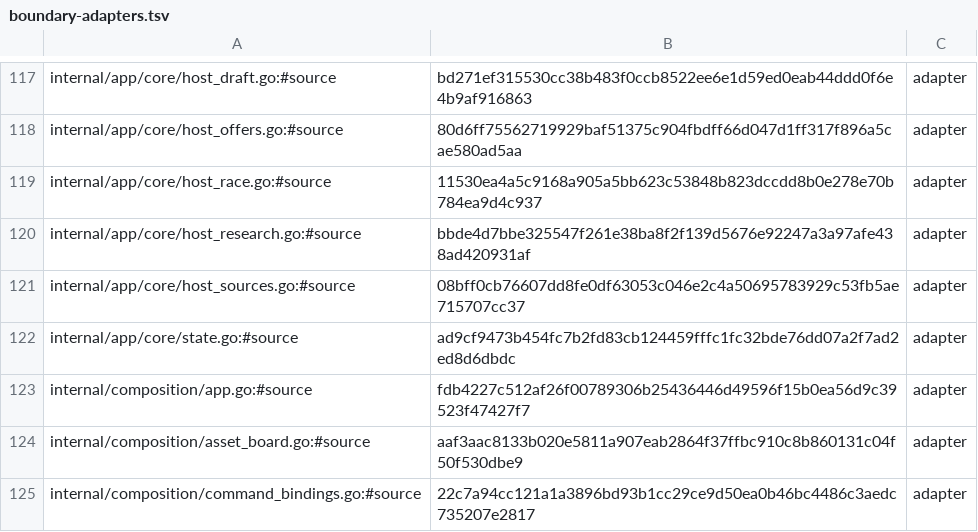
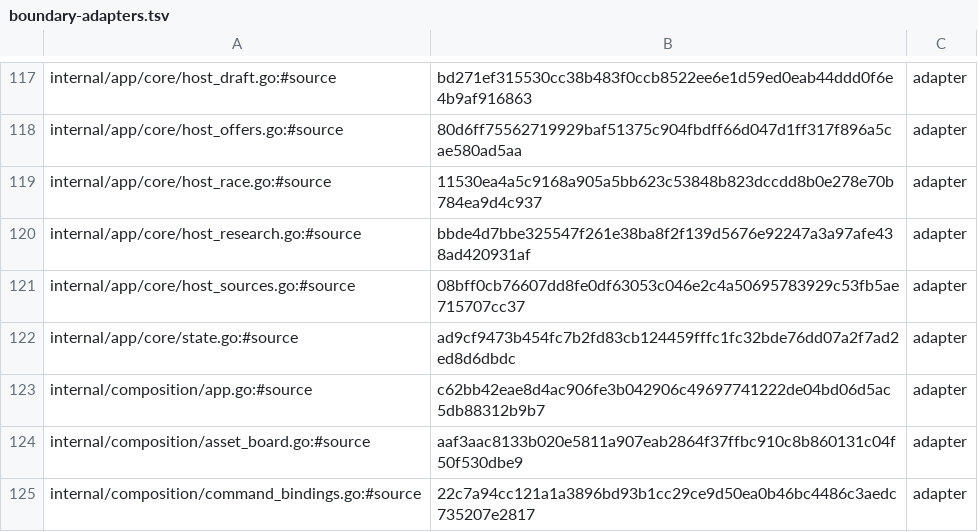
Before and after one commit to secureprospective/TheWarRoom, a TSV file: docs/architecture/boundary-adapters.tsv, drawn as a sheet; only a part is shown, gaps mark what is left out.

```diff
--- a/docs/architecture/boundary-adapters.tsv
+++ b/docs/architecture/boundary-adapters.tsv
@@ -122,3 +122,3 @@ internal/app/core/host_sources.go:#source	08bff0cb76607dd8fe0df63053c046e2c4a506
 internal/app/core/state.go:#source	ad9cf9473b454fc7b2fd83cb124459fffc1fc32bde76dd07a2f7ad2ed8d6dbdc	adapter
-internal/composition/app.go:#source	fdb4227c512af26f00789306b25436446d49596f15b0ea56d9c39523f47427f7	adapter
+internal/composition/app.go:#source	c62bb42eae8d4ac906fe3b042906c49697741222de04bd06d5ac5db88312b9b7	adapter
 internal/composition/asset_board.go:#source	aaf3aac8133b020e5811a907eab2864f37ffbc910c8b860131c04f50f530dbe9	adapter
```
Also changed, not shown: 7 other files.
